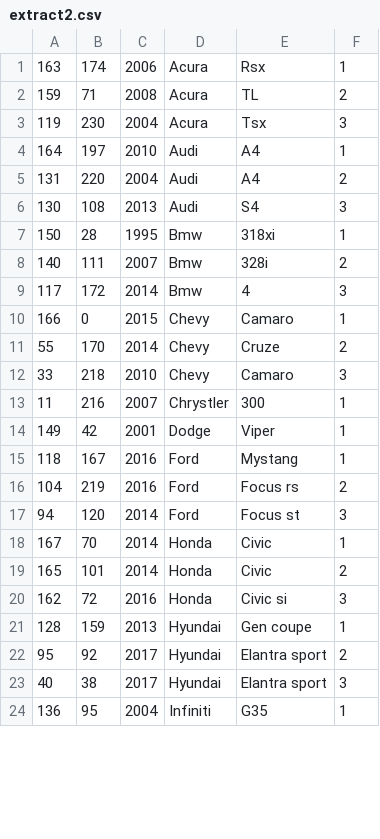
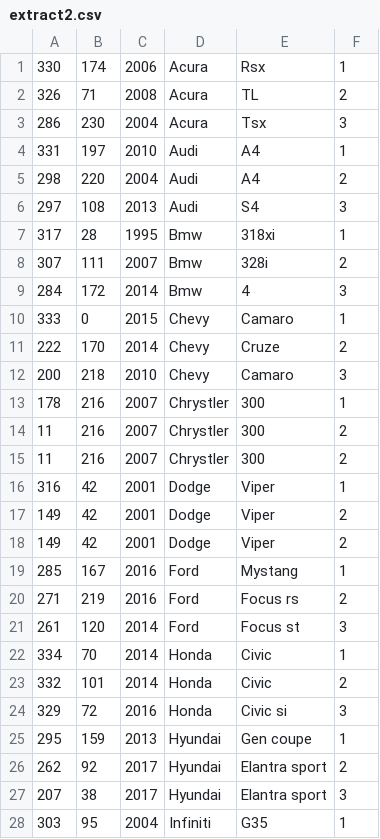
Before and after one commit to Haseebk0678/HaseebKhan3140Lab, a CSV file: lab_2/extract2.csv, drawn as a sheet; only a part is shown; the diff covers the shown part only.

```diff
--- a/lab_2/extract2.csv
+++ b/lab_2/extract2.csv
@@ -1,24 +1,28 @@
-163,174,2006,Acura,Rsx,1
-159,71,2008,Acura,TL,2
-119,230,2004,Acura,Tsx,3
-164,197,2010,Audi,A4,1
-131,220,2004,Audi,A4,2
-130,108,2013,Audi,S4,3
-150,28,1995,Bmw,318xi,1
-140,111,2007,Bmw,328i,2
-117,172,2014,Bmw,4,3
-166,0,2015,Chevy,Camaro,1
-55,170,2014,Chevy,Cruze,2
-33,218,2010,Chevy,Camaro,3
-11,216,2007,Chrystler,300,1
-149,42,2001,Dodge,Viper,1
-118,167,2016,Ford,Mystang,1
-104,219,2016,Ford,"Focus rs",2
-94,120,2014,Ford,"Focus st",3
-167,70,2014,Honda,Civic,1
-165,101,2014,Honda,Civic,2
-162,72,2016,Honda,"Civic si",3
-128,159,2013,Hyundai,"Gen coupe",1
-95,92,2017,Hyundai,"Elantra sport",2
-40,38,2017,Hyundai,"Elantra sport",3
-136,95,2004,Infiniti,G35,1
+330,174,2006,Acura,Rsx,1
+326,71,2008,Acura,TL,2
+286,230,2004,Acura,Tsx,3
+331,197,2010,Audi,A4,1
+298,220,2004,Audi,A4,2
+297,108,2013,Audi,S4,3
+317,28,1995,Bmw,318xi,1
+307,111,2007,Bmw,328i,2
+284,172,2014,Bmw,4,3
+333,0,2015,Chevy,Camaro,1
+222,170,2014,Chevy,Cruze,2
+200,218,2010,Chevy,Camaro,3
+178,216,2007,Chrystler,300,1
+11,216,2007,Chrystler,300,2
+11,216,2007,Chrystler,300,2
+316,42,2001,Dodge,Viper,1
+149,42,2001,Dodge,Viper,2
+149,42,2001,Dodge,Viper,2
+285,167,2016,Ford,Mystang,1
+271,219,2016,Ford,"Focus rs",2
+261,120,2014,Ford,"Focus st",3
+334,70,2014,Honda,Civic,1
+332,101,2014,Honda,Civic,2
+329,72,2016,Honda,"Civic si",3
+295,159,2013,Hyundai,"Gen coupe",1
+262,92,2017,Hyundai,"Elantra sport",2
+207,38,2017,Hyundai,"Elantra sport",3
+303,95,2004,Infiniti,G35,1
```
Also changed, not shown: 6 added rows and 30 edited cells elsewhere in this file, lab_2/Judges_Table.csv, 7 other files.
